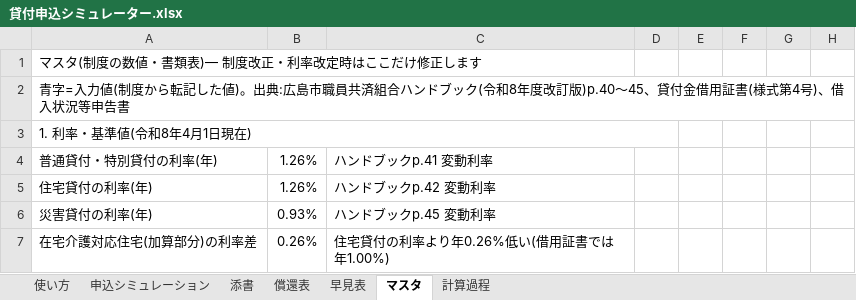
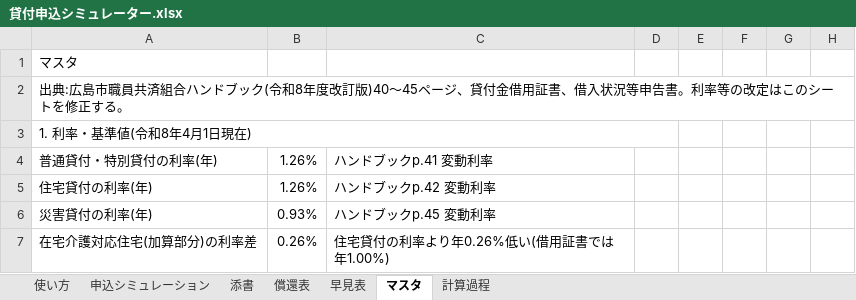
Before and after one commit to iidodo-com/iidodo, an Excel workbook: 貸付申込シミュレーター.xlsx, sheet マスタ, drawn as a sheet; only a part is shown; values as stored, in another font and other column widths than the file's, no cell formats; the diff names each change by its address in the sheet, - before the commit and + after, or states it on an @@ line.

```diff
--- a/貸付申込シミュレーター.xlsx (sheet マスタ)
+++ b/貸付申込シミュレーター.xlsx (sheet マスタ)
-A1: マスタ(制度の数値・書類表)― 制度改正・利率改定時はここだけ修正します
+A1: マスタ
-A2: 青字=入力値(制度から転記した値)。出典:広島市職員共済組合ハンドブック(令和8年度改訂版)p.40〜45、貸付金借用証書(様式第4号)、借入状況等申告書
+A2: 出典:広島市職員共済組合ハンドブック(令和8年度改訂版)40〜45ページ、貸付金借用証書、借入状況等申告書。利率等の改定はこのシートを修正する。
```
Also changed, not shown: sheet 使い方, sheet 早見表, sheet 申込シミュレーション, sheet 償還表, sheet 計算過程, sheet 添書, cell formats.
